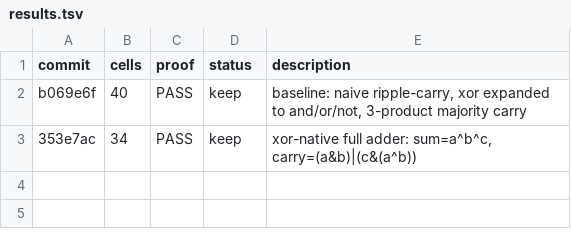
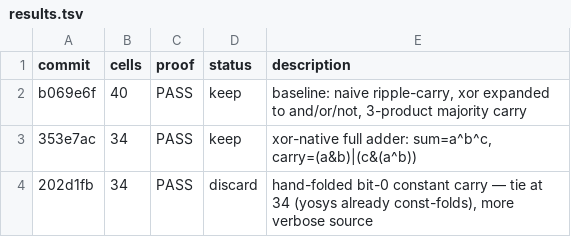
Before and after one commit to jn555/lean-hw-autoresearcrh, a TSV file: results.tsv, drawn as a sheet.

Commit message:
loop: log discard (bit0 fold tie)

```diff
--- a/results.tsv
+++ b/results.tsv
@@ -3 +3,2 @@ b069e6f	40	PASS	keep	baseline: naive ripple-carry, xor expanded to and/or/not, 3
 353e7ac	34	PASS	keep	xor-native full adder: sum=a^b^c, carry=(a&b)|(c&(a^b))
+202d1fb	34	PASS	discard	hand-folded bit-0 constant carry — tie at 34 (yosys already const-folds), more verbose source
```
